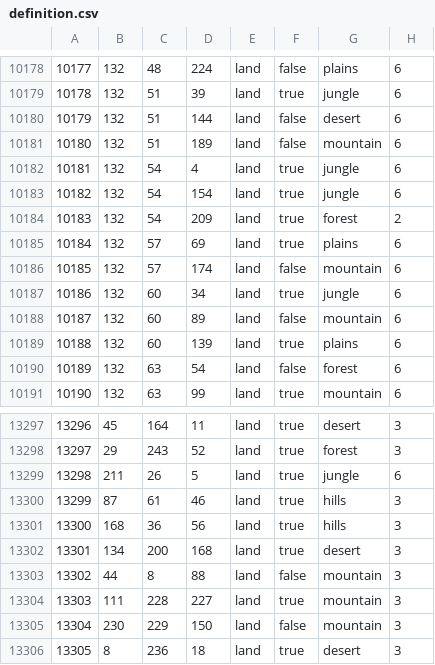
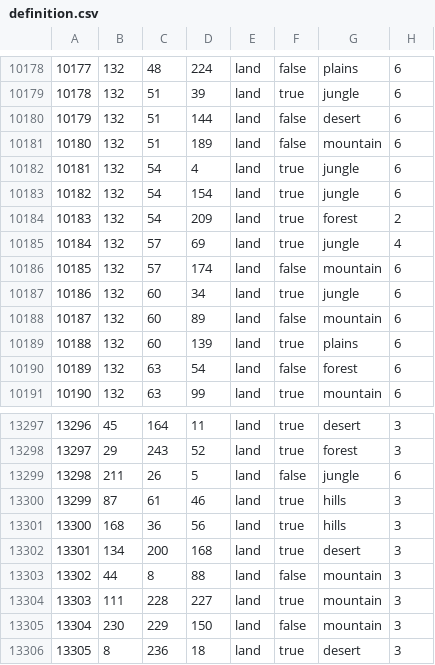
Before and after one commit to fee1s/Origion-Reload, a CSV file: map/definition.csv, drawn as a sheet; only a part is shown, gaps mark what is left out.

```diff
--- a/map/definition.csv
+++ b/map/definition.csv
@@ -10184,3 +10184,3 @@
 10183;132;54;209;land;true;forest;2
-10184;132;57;69;land;true;plains;6
+10184;132;57;69;land;true;jungle;4
 10185;132;57;174;land;false;mountain;6
@@ -13298,3 +13298,3 @@
 13297;29;243;52;land;true;forest;3
-13298;211;26;5;land;true;jungle;6
+13298;211;26;5;land;false;jungle;6
 13299;87;61;46;land;true;hills;3
```
Also changed, not shown: map/adjacencies.csv, 13 other files.
